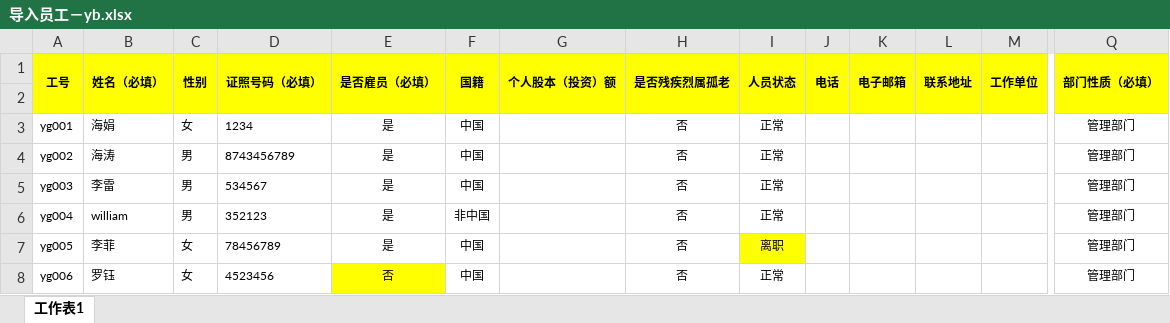
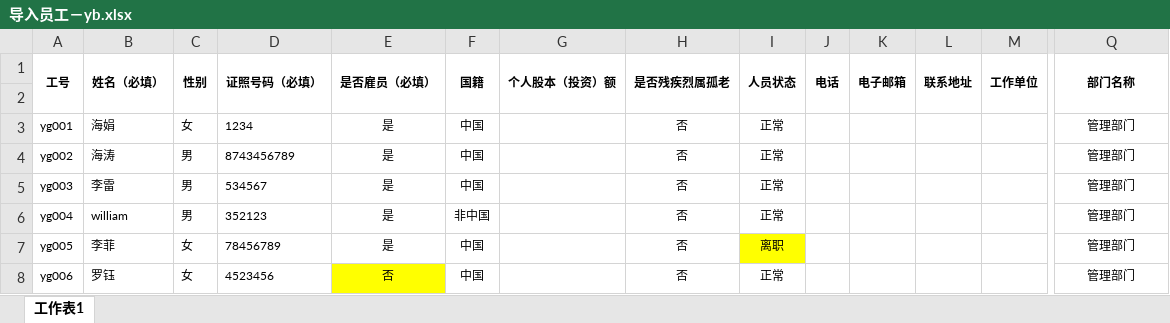
Before and after one commit to huangcaiyan/e2e-test, an Excel workbook: test_data/cai/salary/导入员工－yb.xlsx, sheet 工作表1, drawn as a sheet; only a part is shown, gaps mark what is left out; values as stored, in another font and other column widths than the file's, no borders; the diff covers the shown part only; the diff names each change by its address in the sheet, - before the commit and + after, or states it on an @@ line.

```diff
--- a/test_data/cai/salary/导入员工－yb.xlsx (sheet 工作表1)
+++ b/test_data/cai/salary/导入员工－yb.xlsx (sheet 工作表1)
-A1:Q2 fill: #FFFF00
+A1:Q2 fill: none
-Q1: 部门性质（必填）
+Q1: 部门名称
```
Also changed, not shown: cell formats elsewhere in this sheet, 10 other files.
